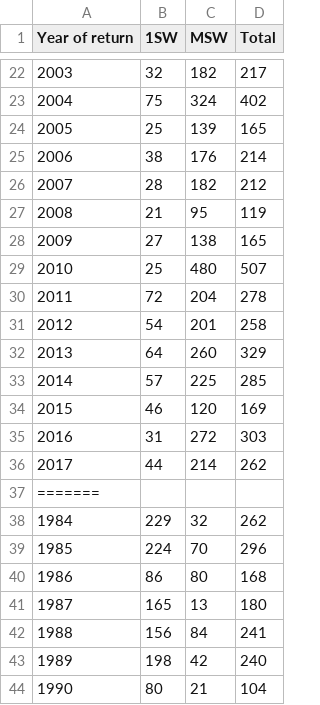
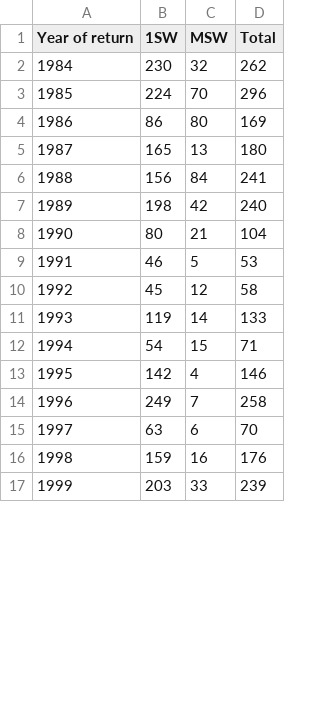
Before and after one commit to ORE-DiaPFC/Abondance, a CSV file: report/Total_return_Oir.csv, drawn as a sheet; only a part is shown, gaps mark what is left out; the shorter side is filled out with more unchanged rows; the diff covers the shown part only.

```diff
--- a/report/Total_return_Oir.csv
+++ b/report/Total_return_Oir.csv
@@ -22,20 +2,4 @@
-2003,32,182,217
-2004,75,324,402
-2005,25,139,165
-2006,38,176,214
-2007,28,182,212
-2008,21,95,119
-2009,27,138,165
-2010,25,480,507
-2011,72,204,278
-2012,54,201,258
-2013,64,260,329
-2014,57,225,285
-2015,46,120,169
-2016,31,272,303
-2017,44,214,262
-=======
-1984,229,32,262
+1984,230,32,262
 1985,224,70,296
-1986,86,80,168
+1986,86,80,169
 1987,165,13,180
```
Also changed, not shown: 2 added rows, 23 removed rows and 7 edited cells elsewhere in this file, report/Total_return_Bresle.csv, report/Total_return_Nivelle.csv, 7 other files.
